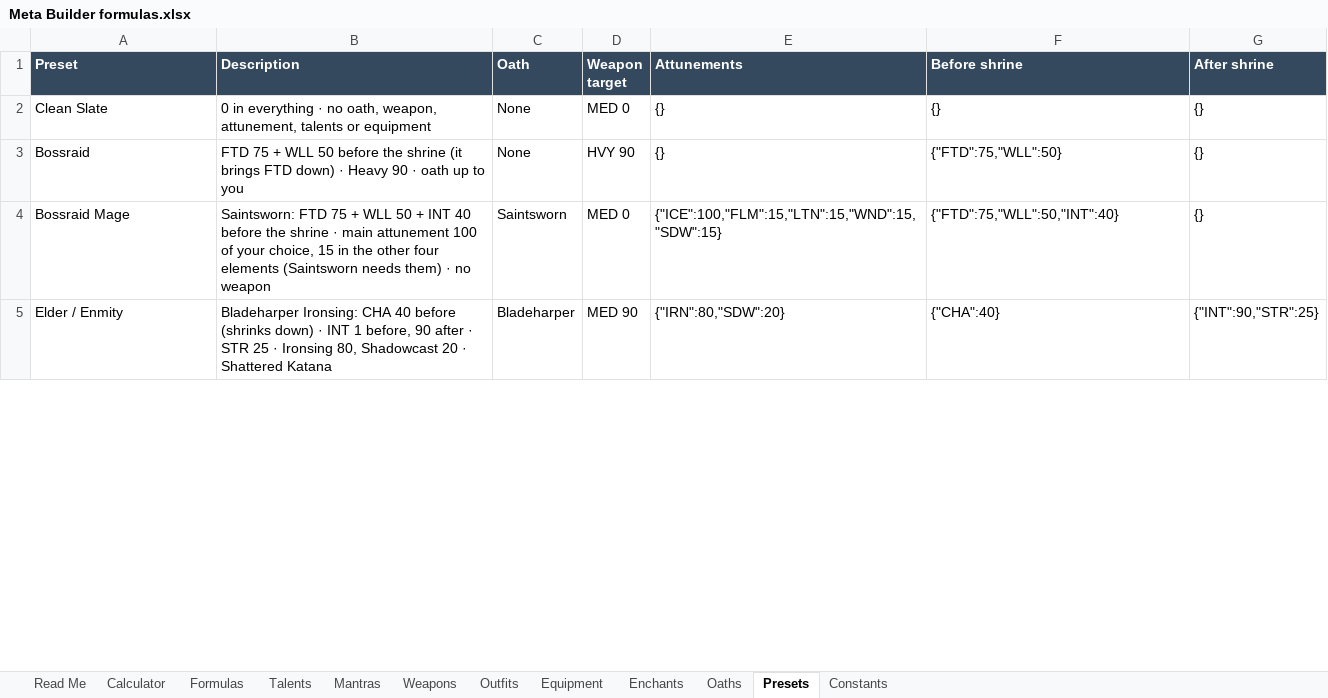
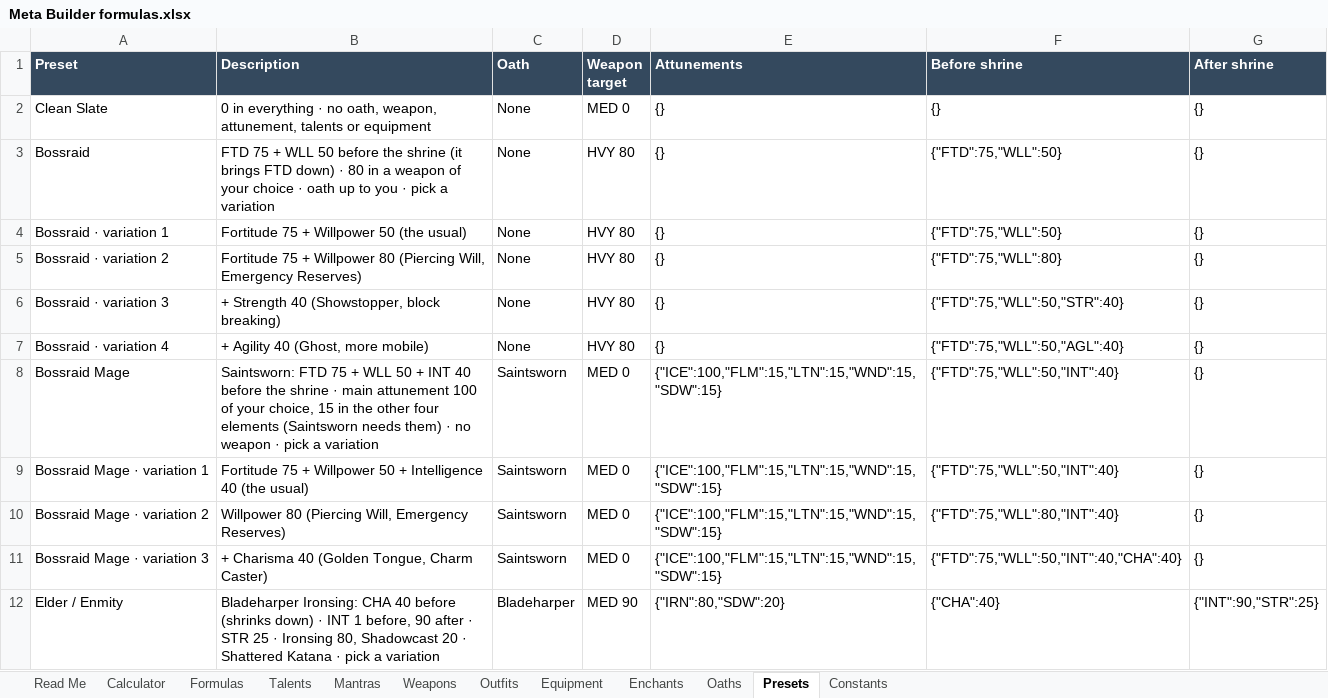
Before and after one commit to itsmrchickenss/meta-builder, an Excel workbook: docs/Meta Builder formulas.xlsx, sheet Presets, drawn as a sheet; only a part is shown; values as stored, in another font and other column widths than the file's, no borders; addresses are those after the commit; the diff covers the shown part only; the diff names each change by its address in the sheet, - before the commit and + after, or states it on an @@ line.

```diff
--- a/docs/Meta Builder formulas.xlsx (sheet Presets)
+++ b/docs/Meta Builder formulas.xlsx (sheet Presets)
-B3 (Description): …down) · Heavy 90 · oath up to you
+B3 (Description): …down) · 80 in a weapon of your choice · oath up to you · pick a variation
-D3 (Weapon target): HVY 90
+D3 (Weapon target): HVY 80
+row 4: Bossraid · variation 1 | Fortitude 75 + Willpower 50 (the usual) | None | HVY 80 | {} | {"FTD":75,"WLL":50} | {}
+row 5: Bossraid · variation 2 | Fortitude 75 + Willpower 80 (Piercing Will, Emergency Reserves) | None | HVY 80 | {} | {"FTD":75,"WLL":80} | {}
+row 6: Bossraid · variation 3 | + Strength 40 (Showstopper, block breaking) | None | HVY 80 | {} | {"FTD":75,"WLL":50,"STR":40} | {}
+row 7: Bossraid · variation 4 | + Agility 40 (Ghost, more mobile) | None | HVY 80 | {} | {"FTD":75,"WLL":50,"AGL":40} | {}
-B8 (Description): …no weapon
+B8 (Description): …no weapon · pick a variation
+row 9: Bossraid Mage · variation 1 | Fortitude 75 + Willpower 50 + Intelligence 40 (the usual) | Saintsworn | MED 0 | {"ICE":100,"FLM":15,"LTN":15,"WND":15,"SDW":15} | {"FTD":75,"WLL":50,"INT":40} | {}
+row 10: Bossraid Mage · variation 2 | Willpower 80 (Piercing Will, Emergency Reserves) | Saintsworn | MED 0 | {"ICE":100,"FLM":15,"LTN":15,"WND":15,"SDW":15} | {"FTD":75,"WLL":80,"INT":40} | {}
+row 11: Bossraid Mage · variation 3 | + Charisma 40 (Golden Tongue, Charm Caster) | Saintsworn | MED 0 | {"ICE":100,"FLM":15,"LTN":15,"WND":15,"SDW":15} | {"FTD":75,"WLL":50,"INT":40,"CHA":40} | {}
-B12 (Description): …Shattered Katana
+B12 (Description): …Shattered Katana · pick a variation
```
Also changed, not shown: 39 added rows and 18 edited cells elsewhere in this sheet, sheet Talents, sheet Read Me, 9 other files.
